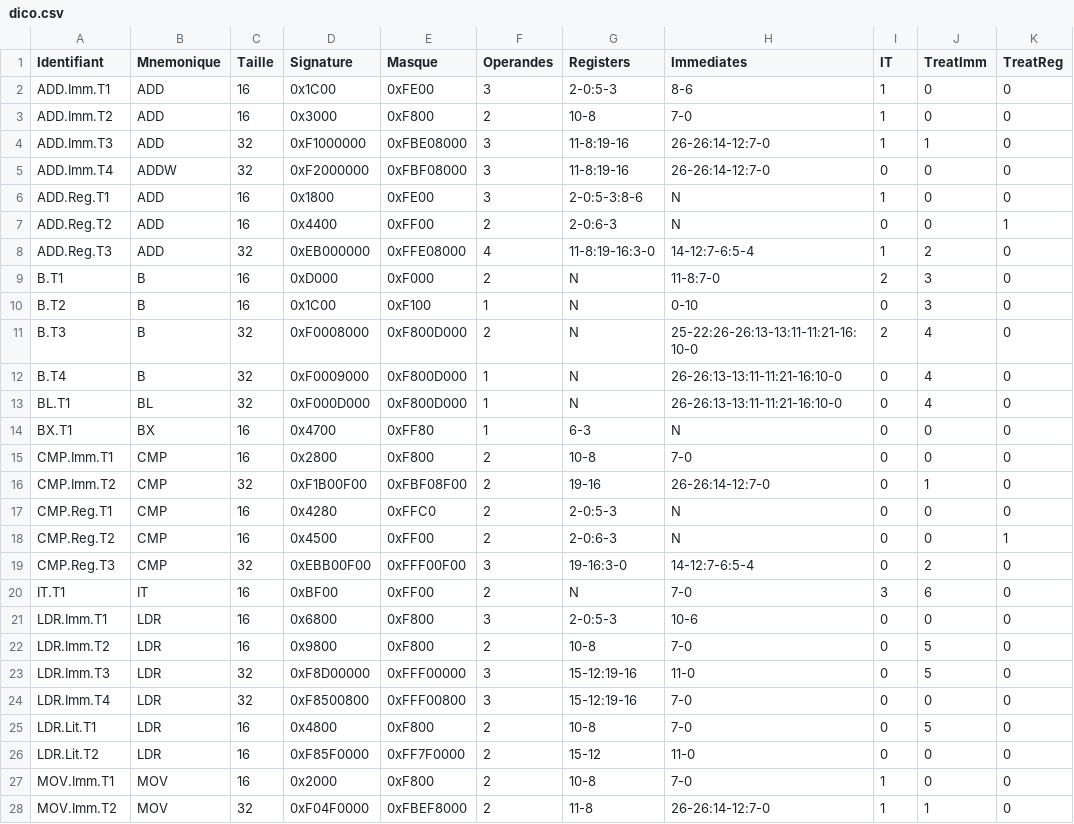
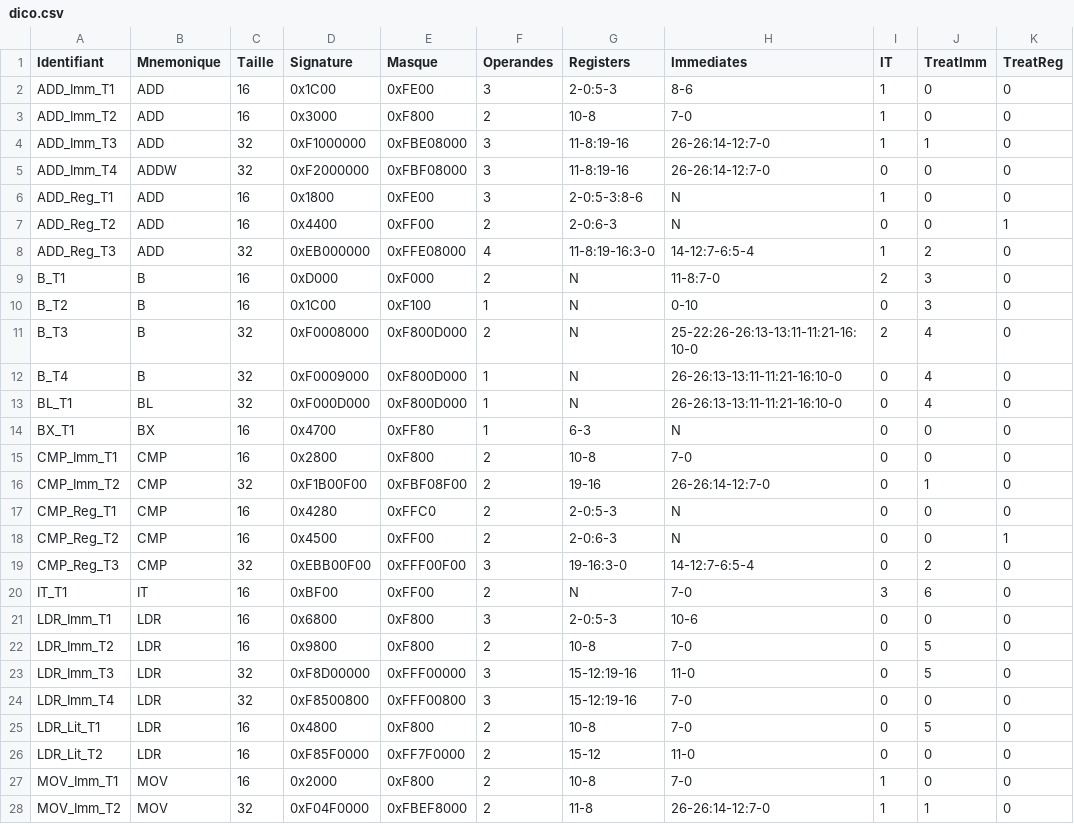
Before and after one commit to gueladjo/ARM-Cortex-M-emulator, a CSV file: dico.csv, drawn as a sheet; only a part is shown; the diff covers the shown part only.

```diff
--- a/dico.csv
+++ b/dico.csv
@@ -1,28 +1,28 @@
 Identifiant	Mnemonique	Taille	Signature	Masque	Operandes	Registers	Immediates	IT	TreatImm	TreatReg
-ADD.Imm.T1	ADD	16	0x1C00	0xFE00	3	2-0:5-3	8-6	1	0	0
-ADD.Imm.T2	ADD	16	0x3000	0xF800	2	10-8	7-0	1	0	0
-ADD.Imm.T3	ADD	32	0xF1000000	0xFBE08000	3	11-8:19-16	26-26:14-12:7-0	1	1	0
-ADD.Imm.T4	ADDW	32	0xF2000000	0xFBF08000	3	11-8:19-16	26-26:14-12:7-0	0	0	0
-ADD.Reg.T1	ADD	16	0x1800	0xFE00	3	2-0:5-3:8-6	N	1	0	0
-ADD.Reg.T2	ADD	16	0x4400	0xFF00	2	2-0:6-3	N	0	0	1
-ADD.Reg.T3	ADD	32	0xEB000000	0xFFE08000	4	11-8:19-16:3-0	14-12:7-6:5-4	1	2	0
-B.T1	B	16	0xD000	0xF000	2	N	11-8:7-0	2	3	0
-B.T2	B	16	0x1C00	0xF100	1	N	0-10	0	3	0
-B.T3	B	32	0xF0008000	0xF800D000	2	N	25-22:26-26:13-13:11-11:21-16:10-0	2	4	0
-B.T4	B	32	0xF0009000	0xF800D000	1	N	26-26:13-13:11-11:21-16:10-0	0	4	0
-BL.T1	BL	32	0xF000D000	0xF800D000	1	N	26-26:13-13:11-11:21-16:10-0	0	4	0
-BX.T1	BX	16	0x4700	0xFF80	1	6-3	N	0	0	0
-CMP.Imm.T1	CMP	16	0x2800	0xF800	2	10-8	7-0	0	0	0
-CMP.Imm.T2	CMP	32	0xF1B00F00	0xFBF08F00	2	19-16	26-26:14-12:7-0	0	1	0
-CMP.Reg.T1	CMP	16	0x4280	0xFFC0	2	2-0:5-3	N	0	0	0
-CMP.Reg.T2	CMP	16	0x4500	0xFF00	2	2-0:6-3	N	0	0	1
-CMP.Reg.T3	CMP	32	0xEBB00F00	0xFFF00F00	3	19-16:3-0	14-12:7-6:5-4	0	2	0
-IT.T1	IT	16	0xBF00	0xFF00	2	N	7-0	3	6	0
-LDR.Imm.T1	LDR	16	0x6800	0xF800	3	2-0:5-3	10-6	0	0	0
-LDR.Imm.T2	LDR	16	0x9800	0xF800	2	10-8	7-0	0	5	0
-LDR.Imm.T3	LDR	32	0xF8D00000	0xFFF00000	3	15-12:19-16	11-0	0	5	0
-LDR.Imm.T4	LDR	32	0xF8500800	0xFFF00800	3	15-12:19-16	7-0	0	0	0
-LDR.Lit.T1	LDR	16	0x4800	0xF800	2	10-8	7-0	0	5	0
-LDR.Lit.T2	LDR	16	0xF85F0000	0xFF7F0000	2	15-12	11-0	0	0	0
-MOV.Imm.T1	MOV	16	0x2000	0xF800	2	10-8	7-0	1	0	0
-MOV.Imm.T2	MOV	32	0xF04F0000	0xFBEF8000	2	11-8	26-26:14-12:7-0	1	1	0
+ADD_Imm_T1	ADD	16	0x1C00	0xFE00	3	2-0:5-3	8-6	1	0	0
+ADD_Imm_T2	ADD	16	0x3000	0xF800	2	10-8	7-0	1	0	0
+ADD_Imm_T3	ADD	32	0xF1000000	0xFBE08000	3	11-8:19-16	26-26:14-12:7-0	1	1	0
+ADD_Imm_T4	ADDW	32	0xF2000000	0xFBF08000	3	11-8:19-16	26-26:14-12:7-0	0	0	0
+ADD_Reg_T1	ADD	16	0x1800	0xFE00	3	2-0:5-3:8-6	N	1	0	0
+ADD_Reg_T2	ADD	16	0x4400	0xFF00	2	2-0:6-3	N	0	0	1
+ADD_Reg_T3	ADD	32	0xEB000000	0xFFE08000	4	11-8:19-16:3-0	14-12:7-6:5-4	1	2	0
+B_T1	B	16	0xD000	0xF000	2	N	11-8:7-0	2	3	0
+B_T2	B	16	0x1C00	0xF100	1	N	0-10	0	3	0
+B_T3	B	32	0xF0008000	0xF800D000	2	N	25-22:26-26:13-13:11-11:21-16:10-0	2	4	0
+B_T4	B	32	0xF0009000	0xF800D000	1	N	26-26:13-13:11-11:21-16:10-0	0	4	0
+BL_T1	BL	32	0xF000D000	0xF800D000	1	N	26-26:13-13:11-11:21-16:10-0	0	4	0
+BX_T1	BX	16	0x4700	0xFF80	1	6-3	N	0	0	0
+CMP_Imm_T1	CMP	16	0x2800	0xF800	2	10-8	7-0	0	0	0
+CMP_Imm_T2	CMP	32	0xF1B00F00	0xFBF08F00	2	19-16	26-26:14-12:7-0	0	1	0
+CMP_Reg_T1	CMP	16	0x4280	0xFFC0	2	2-0:5-3	N	0	0	0
+CMP_Reg_T2	CMP	16	0x4500	0xFF00	2	2-0:6-3	N	0	0	1
+CMP_Reg_T3	CMP	32	0xEBB00F00	0xFFF00F00	3	19-16:3-0	14-12:7-6:5-4	0	2	0
+IT_T1	IT	16	0xBF00	0xFF00	2	N	7-0	3	6	0
+LDR_Imm_T1	LDR	16	0x6800	0xF800	3	2-0:5-3	10-6	0	0	0
+LDR_Imm_T2	LDR	16	0x9800	0xF800	2	10-8	7-0	0	5	0
+LDR_Imm_T3	LDR	32	0xF8D00000	0xFFF00000	3	15-12:19-16	11-0	0	5	0
+LDR_Imm_T4	LDR	32	0xF8500800	0xFFF00800	3	15-12:19-16	7-0	0	0	0
+LDR_Lit_T1	LDR	16	0x4800	0xF800	2	10-8	7-0	0	5	0
+LDR_Lit_T2	LDR	16	0xF85F0000	0xFF7F0000	2	15-12	11-0	0	0	0
+MOV_Imm_T1	MOV	16	0x2000	0xF800	2	10-8	7-0	1	0	0
+MOV_Imm_T2	MOV	32	0xF04F0000	0xFBEF8000	2	11-8	26-26:14-12:7-0	1	1	0
```
Also changed, not shown: 26 edited cells elsewhere in this file, 13 other files.
